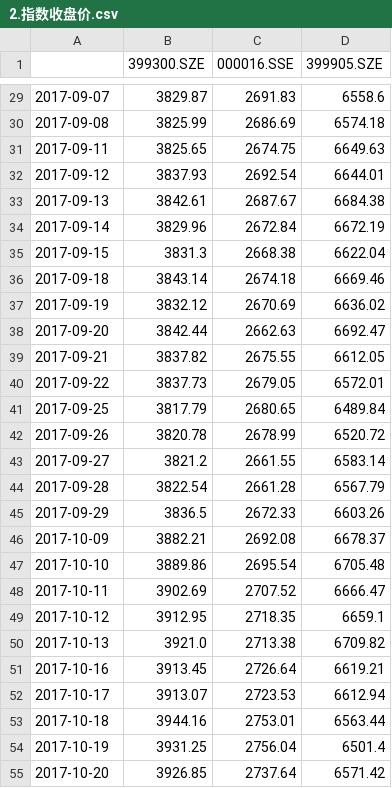
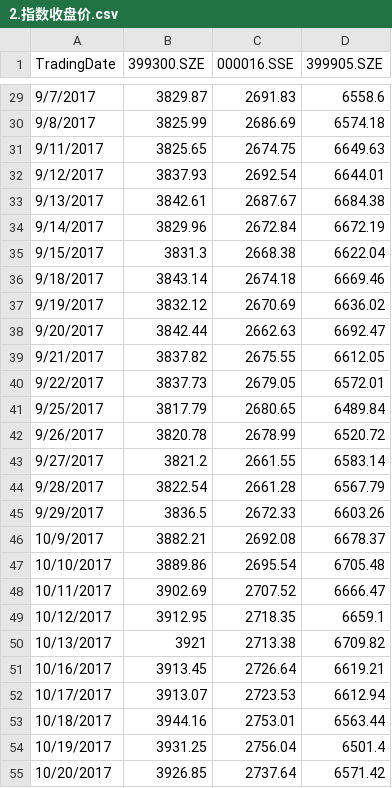
Before and after one commit to lizhicq/AlgoManual-2018, a CSV file: XuDong/2.指数收盘价.csv, drawn as a sheet; only a part is shown, gaps mark what is left out; the diff covers the shown part only.

```diff
--- a/XuDong/2.指数收盘价.csv
+++ b/XuDong/2.指数收盘价.csv
@@ -1 +1 @@
-,399300.SZE,000016.SSE,399905.SZE
+TradingDate,399300.SZE,000016.SSE,399905.SZE
@@ -29,27 +29,27 @@
-2017-09-07,3829.87,2691.83,6558.6
-2017-09-08,3825.99,2686.69,6574.18
-2017-09-11,3825.65,2674.75,6649.63
-2017-09-12,3837.93,2692.54,6644.01
-2017-09-13,3842.61,2687.67,6684.38
-2017-09-14,3829.96,2672.84,6672.19
-2017-09-15,3831.3,2668.38,6622.04
-2017-09-18,3843.14,2674.18,6669.46
-2017-09-19,3832.12,2670.69,6636.02
-2017-09-20,3842.44,2662.63,6692.47
-2017-09-21,3837.82,2675.55,6612.05
-2017-09-22,3837.73,2679.05,6572.01
-2017-09-25,3817.79,2680.65,6489.84
-2017-09-26,3820.78,2678.99,6520.72
-2017-09-27,3821.2,2661.55,6583.14
-2017-09-28,3822.54,2661.28,6567.79
-2017-09-29,3836.5,2672.33,6603.26
-2017-10-09,3882.21,2692.08,6678.37
-2017-10-10,3889.86,2695.54,6705.48
-2017-10-11,3902.69,2707.52,6666.47
-2017-10-12,3912.95,2718.35,6659.1
-2017-10-13,3921.0,2713.38,6709.82
-2017-10-16,3913.45,2726.64,6619.21
-2017-10-17,3913.07,2723.53,6612.94
-2017-10-18,3944.16,2753.01,6563.44
-2017-10-19,3931.25,2756.04,6501.4
-2017-10-20,3926.85,2737.64,6571.42
+9/7/2017,3829.87,2691.83,6558.6
+9/8/2017,3825.99,2686.69,6574.18
+9/11/2017,3825.65,2674.75,6649.63
+9/12/2017,3837.93,2692.54,6644.01
+9/13/2017,3842.61,2687.67,6684.38
+9/14/2017,3829.96,2672.84,6672.19
+9/15/2017,3831.3,2668.38,6622.04
+9/18/2017,3843.14,2674.18,6669.46
+9/19/2017,3832.12,2670.69,6636.02
+9/20/2017,3842.44,2662.63,6692.47
+9/21/2017,3837.82,2675.55,6612.05
+9/22/2017,3837.73,2679.05,6572.01
+9/25/2017,3817.79,2680.65,6489.84
+9/26/2017,3820.78,2678.99,6520.72
+9/27/2017,3821.2,2661.55,6583.14
+9/28/2017,3822.54,2661.28,6567.79
+9/29/2017,3836.5,2672.33,6603.26
+10/9/2017,3882.21,2692.08,6678.37
+10/10/2017,3889.86,2695.54,6705.48
+10/11/2017,3902.69,2707.52,6666.47
+10/12/2017,3912.95,2718.35,6659.1
+10/13/2017,3921,2713.38,6709.82
+10/16/2017,3913.45,2726.64,6619.21
+10/17/2017,3913.07,2723.53,6612.94
+10/18/2017,3944.16,2753.01,6563.44
+10/19/2017,3931.25,2756.04,6501.4
+10/20/2017,3926.85,2737.64,6571.42
```
Also changed, not shown: 171 edited cells elsewhere in this file, XuDong/2.产品单位净值数据.csv, 2 other files.
